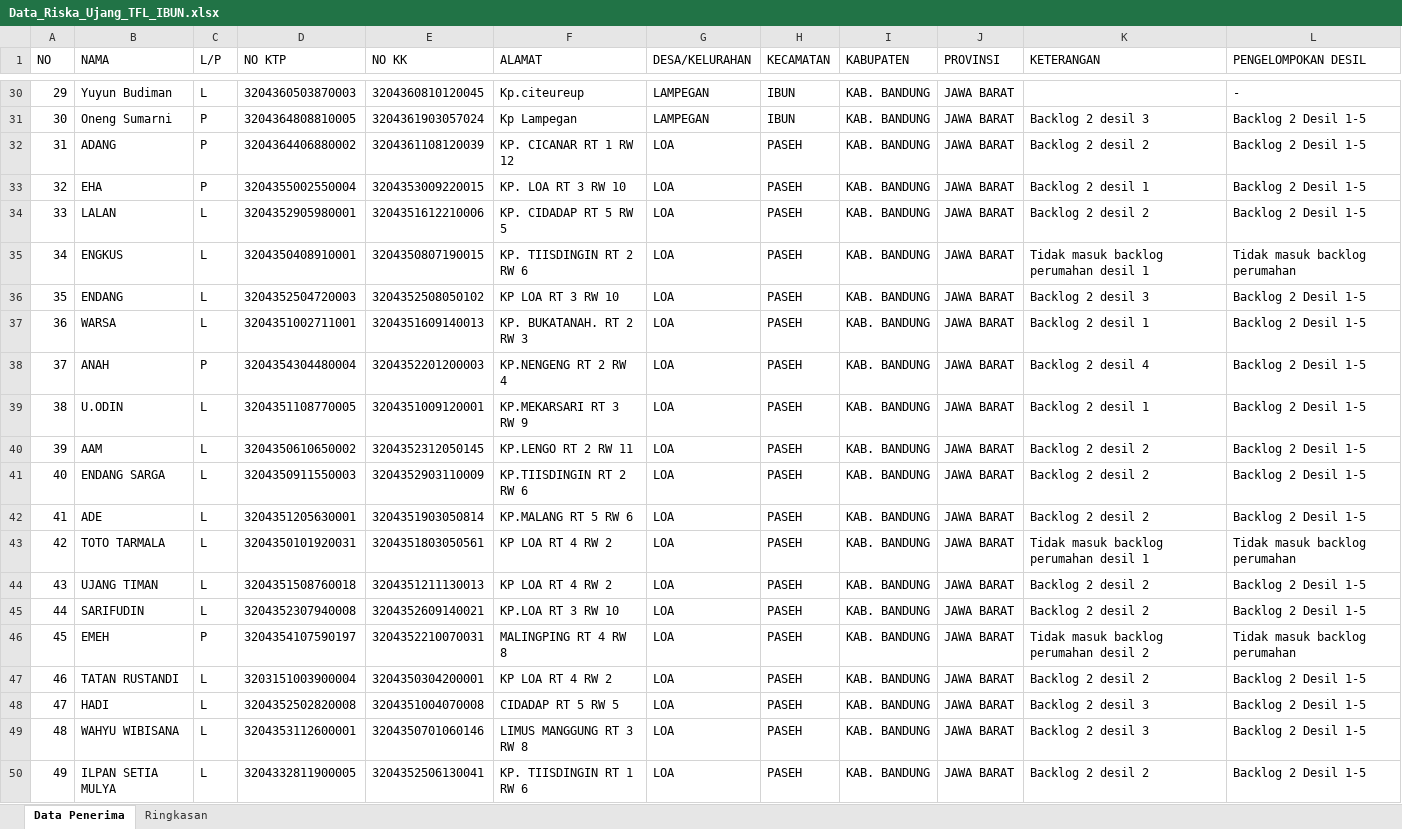
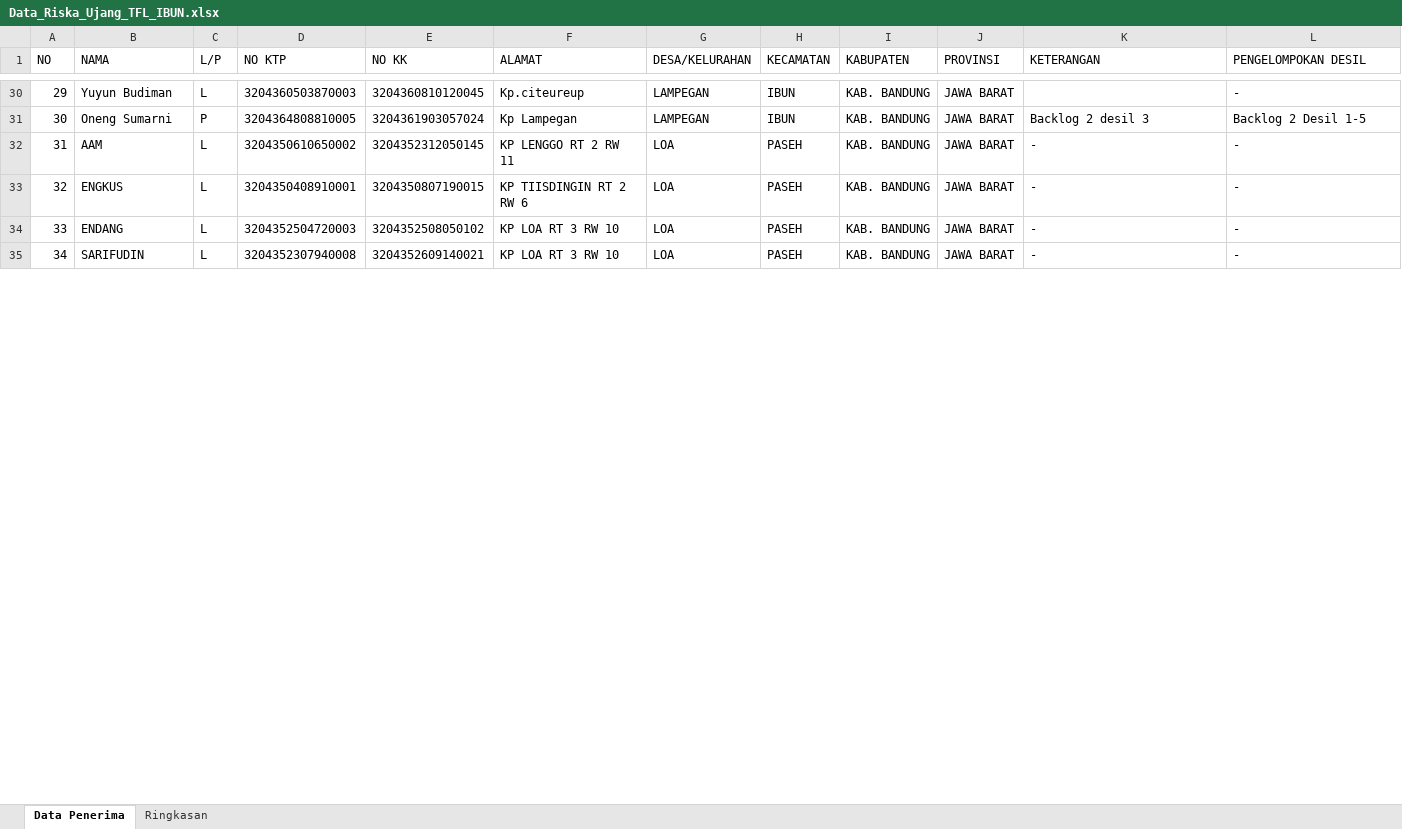
Before and after one commit to ujangsupriatna2/dashboard-bsps-2026, an Excel workbook: upload/Data_Riska_Ujang_TFL_IBUN.xlsx, sheet Data Penerima, drawn as a sheet; only a part is shown, gaps mark what is left out; values as stored, in another font and other column widths than the file's, no borders; removed rows and columns are numbered as before the commit, all else as after; the diff covers the shown part only; the diff names each change by its address in the sheet, - before the commit and + after, or states it on an @@ line.

```diff
--- a/upload/Data_Riska_Ujang_TFL_IBUN.xlsx (sheet Data Penerima)
+++ b/upload/Data_Riska_Ujang_TFL_IBUN.xlsx (sheet Data Penerima)
-row 32: 31 | ADANG | P | 3204364406880002 | 3204361108120039 | KP. CICANAR RT 1 RW 12 | LOA | PASEH | KAB. BANDUNG | JAWA BARAT | Backlog 2 desil 2 | Backlog 2 Desil 1-5
-row 33: 32 | EHA | P | 3204355002550004 | 3204353009220015 | KP. LOA RT 3 RW 10 | LOA | PASEH | KAB. BANDUNG | JAWA BARAT | Backlog 2 desil 1 | Backlog 2 Desil 1-5
-row 34: 33 | LALAN | L | 3204352905980001 | 3204351612210006 | KP. CIDADAP RT 5 RW 5 | LOA | PASEH | KAB. BANDUNG | JAWA BARAT | Backlog 2 desil 2 | Backlog 2 Desil 1-5
+row 32: 31 | AAM | L | 3204350610650002 | 3204352312050145 | KP LENGGO RT 2 RW 11 | LOA | PASEH | KAB. BANDUNG | JAWA BARAT | - | -
@@ column A (NO) renumbered between rows 33 and 48 @@
-F33 (ALAMAT): KP. TIISDINGIN RT 2 RW 6
+F33 (ALAMAT): KP TIISDINGIN RT 2 RW 6
-K33 (KETERANGAN): Tidak masuk backlog perumahan desil 1
+K33 (KETERANGAN): -
-L33 (PENGELOMPOKAN DESIL): Tidak masuk backlog perumahan
+L33 (PENGELOMPOKAN DESIL): -
-K34 (KETERANGAN): Backlog 2 desil 3
+K34 (KETERANGAN): -
-L34 (PENGELOMPOKAN DESIL): Backlog 2 Desil 1-5
+L34 (PENGELOMPOKAN DESIL): -
-row 37: 36 | WARSA | L | 3204351002711001 | 3204351609140013 | KP. BUKATANAH. RT 2 RW 3 | LOA | PASEH | KAB. BANDUNG | JAWA BARAT | Backlog 2 desil 1 | Backlog 2 Desil 1-5
-row 38: 37 | ANAH | P | 3204354304480004 | 3204352201200003 | KP.NENGENG RT 2 RW 4 | LOA | PASEH | KAB. BANDUNG | JAWA BARAT | Backlog 2 desil 4 | Backlog 2 Desil 1-5
-row 39: 38 | U.ODIN | L | 3204351108770005 | 3204351009120001 | KP.MEKARSARI RT 3 RW 9 | LOA | PASEH | KAB. BANDUNG | JAWA BARAT | Backlog 2 desil 1 | Backlog 2 Desil 1-5
-row 40: 39 | AAM | L | 3204350610650002 | 3204352312050145 | KP.LENGO RT 2 RW 11 | LOA | PASEH | KAB. BANDUNG | JAWA BARAT | Backlog 2 desil 2 | Backlog 2 Desil 1-5
-row 41: 40 | ENDANG SARGA | L | 3204350911550003 | 3204352903110009 | KP.TIISDINGIN RT 2 RW 6 | LOA | PASEH | KAB. BANDUNG | JAWA BARAT | Backlog 2 desil 2 | Backlog 2 Desil 1-5
-row 42: 41 | ADE | L | 3204351205630001 | 3204351903050814 | KP.MALANG RT 5 RW 6 | LOA | PASEH | KAB. BANDUNG | JAWA BARAT | Backlog 2 desil 2 | Backlog 2 Desil 1-5
-row 43: 42 | TOTO TARMALA | L | 3204350101920031 | 3204351803050561 | KP LOA RT 4 RW 2 | LOA | PASEH | KAB. BANDUNG | JAWA BARAT | Tidak masuk backlog perumahan desil 1 | Tidak masuk backlog perumahan
-row 44: 43 | UJANG TIMAN | L | 3204351508760018 | 3204351211130013 | KP LOA RT 4 RW 2 | LOA | PASEH | KAB. BANDUNG | JAWA BARAT | Backlog 2 desil 2 | Backlog 2 Desil 1-5
-F35 (ALAMAT): KP.LOA RT 3 RW 10
+F35 (ALAMAT): KP LOA RT 3 RW 10
-K35 (KETERANGAN): Backlog 2 desil 2
+K35 (KETERANGAN): -
-L35 (PENGELOMPOKAN DESIL): Backlog 2 Desil 1-5
+L35 (PENGELOMPOKAN DESIL): -
-row 46: 45 | EMEH | P | 3204354107590197 | 3204352210070031 | MALINGPING RT 4 RW 8 | LOA | PASEH | KAB. BANDUNG | JAWA BARAT | Tidak masuk backlog perumahan desil 2 | Tidak masuk backlog perumahan
-row 47: 46 | TATAN RUSTANDI | L | 3203151003900004 | 3204350304200001 | KP LOA RT 4 RW 2 | LOA | PASEH | KAB. BANDUNG | JAWA BARAT | Backlog 2 desil 2 | Backlog 2 Desil 1-5
-row 48: 47 | HADI | L | 3204352502820008 | 3204351004070008 | CIDADAP RT 5 RW 5 | LOA | PASEH | KAB. BANDUNG | JAWA BARAT | Backlog 2 desil 3 | Backlog 2 Desil 1-5
-row 49: 48 | WAHYU WIBISANA | L | 3204353112600001 | 3204350701060146 | LIMUS MANGGUNG RT 3 RW 8 | LOA | PASEH | KAB. BANDUNG | JAWA BARAT | Backlog 2 desil 3 | Backlog 2 Desil 1-5
-row 50: 49 | ILPAN SETIA MULYA | L | 3204332811900005 | 3204352506130041 | KP. TIISDINGIN RT 1 RW 6 | LOA | PASEH | KAB. BANDUNG | JAWA BARAT | Backlog 2 desil 2 | Backlog 2 Desil 1-5
```
Also changed, not shown: 9 added rows, 1 removed row, 1 moved row and 10 edited cells elsewhere in this sheet, sheet Ringkasan, 3 other files.
